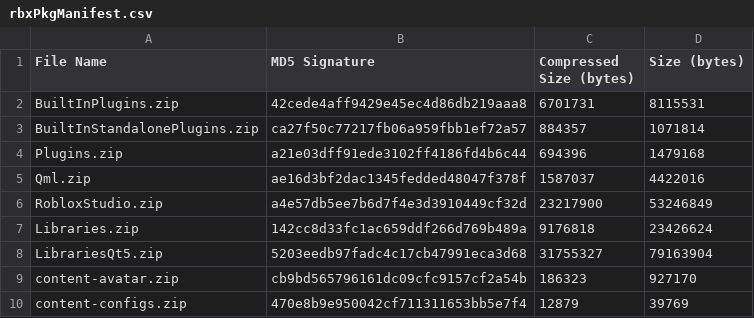
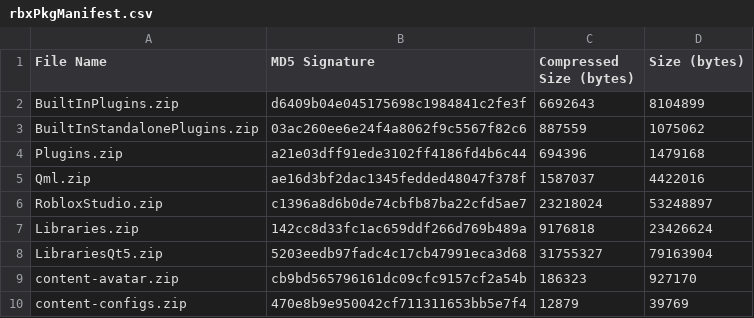
Before and after one commit to nutterthanos/Roblox-Client-Tracker, a CSV file: rbxPkgManifest.csv, drawn as a sheet; only a part is shown.

```diff
--- a/rbxPkgManifest.csv
+++ b/rbxPkgManifest.csv
@@ -1,7 +1,7 @@
 File Name,MD5 Signature,Compressed Size (bytes),Size (bytes)
-BuiltInPlugins.zip,42cede4aff9429e45ec4d86db219aaa8,6701731,8115531
-BuiltInStandalonePlugins.zip,ca27f50c77217fb06a959fbb1ef72a57,884357,1071814
+BuiltInPlugins.zip,d6409b04e045175698c1984841c2fe3f,6692643,8104899
+BuiltInStandalonePlugins.zip,03ac260ee6e24f4a8062f9c5567f82c6,887559,1075062
 Plugins.zip,a21e03dff91ede3102ff4186fd4b6c44,694396,1479168
 Qml.zip,ae16d3bf2dac1345fedded48047f378f,1587037,4422016
-RobloxStudio.zip,a4e57db5ee7b6d7f4e3d3910449cf32d,23217900,53246849
+RobloxStudio.zip,c1396a8d6b0de74cbfb87ba22cfd5ae7,23218024,53248897
 Libraries.zip,142cc8d33fc1ac659ddf266d769b489a,9176818,23426624
```
Also changed, not shown: rbxManifest.csv, 6 other files.
